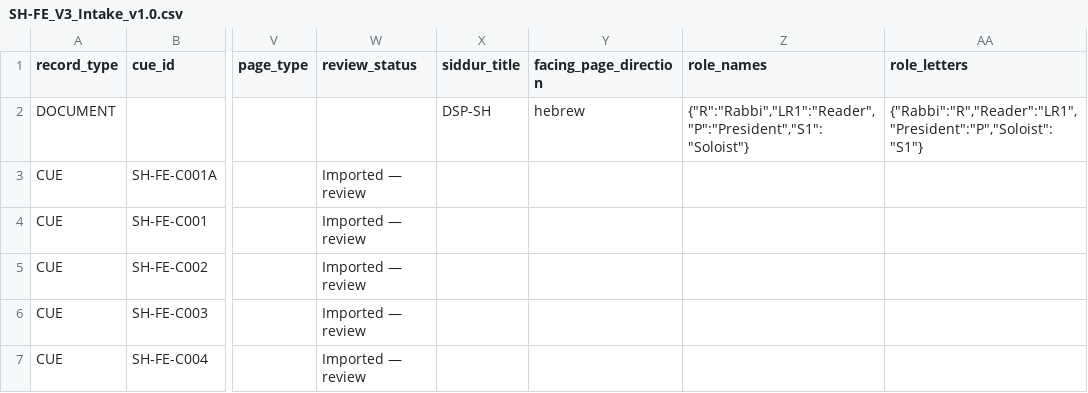
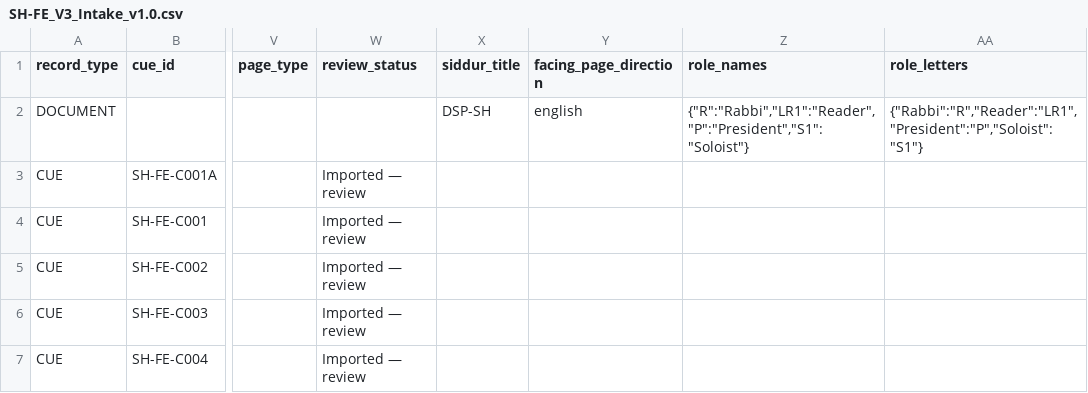
Before and after one commit to bluetallitot-hub/leaders-companion-v3, a CSV file: data/SH-FE_V3_Intake_v1.0.csv, drawn as a sheet; only a part is shown, gaps mark what is left out; the diff names each change by its address in the sheet, - before the commit and + after, or states it on an @@ line.

Commit message:
Set SH-FE document metadata to English-left facing direction

```diff
--- a/data/SH-FE_V3_Intake_v1.0.csv
+++ b/data/SH-FE_V3_Intake_v1.0.csv
-Y2 (facing_page_direction): hebrew
+Y2 (facing_page_direction): english
```
